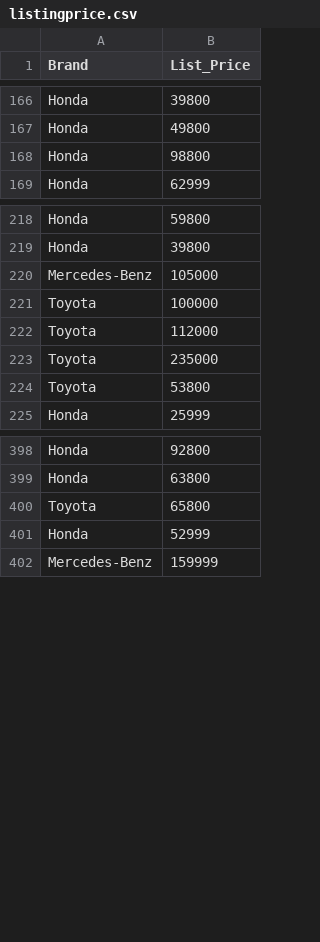
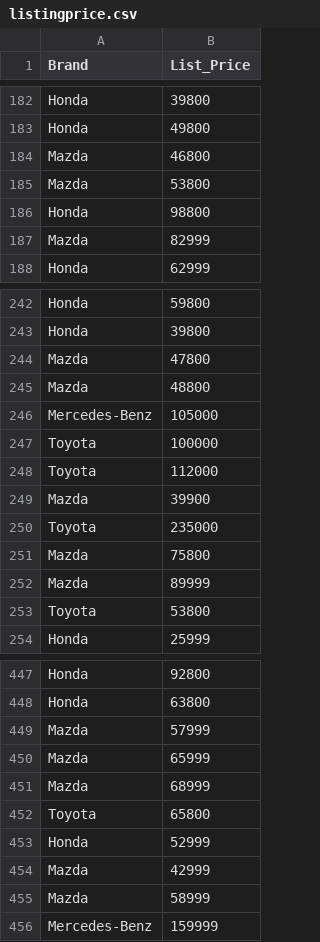
Before and after one commit to rabbitluvhole/a2, a CSV file: data/listingprice.csv, drawn as a sheet; only a part is shown, gaps mark what is left out; the diff covers the shown part only; the diff names each change by its address in the sheet, - before the commit and + after, or states it on an @@ line.

Commit message:
added mazda

```diff
--- a/data/listingprice.csv
+++ b/data/listingprice.csv
+row 184: Mazda | 46800
+row 185: Mazda | 53800
+row 187: Mazda | 82999
+row 244: Mazda | 47800
+row 245: Mazda | 48800
+row 249: Mazda | 39900
+row 251: Mazda | 75800
+row 252: Mazda | 89999
+row 449: Mazda | 57999
+row 450: Mazda | 65999
+row 451: Mazda | 68999
+row 454: Mazda | 42999
+row 455: Mazda | 58999
```
Also changed, not shown: 59 added rows elsewhere in this file, 1 other file.
